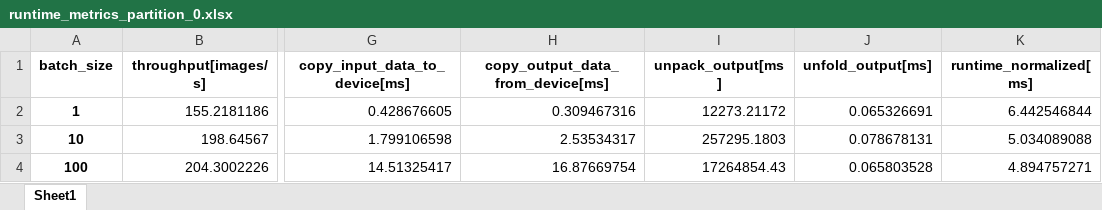
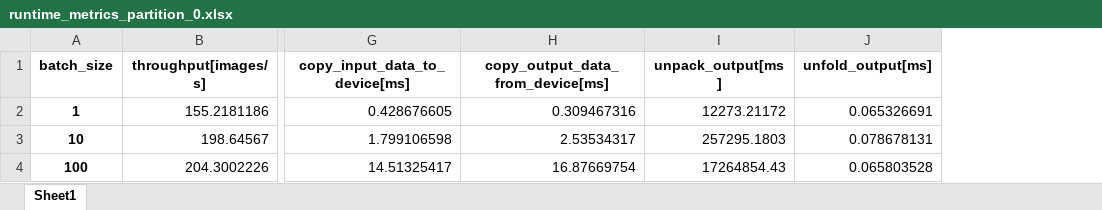
Before and after one commit to patrickgeel/MSC_Git_files, an Excel workbook: mobilenet_v1/build-KV260_SOM/partition_0/deploy/driver/results/excel/runtime_metrics_partition_0.xlsx, sheet Sheet1, drawn as a sheet; only a part is shown, gaps mark what is left out; values as stored, in another font and other column widths than the file's, no borders; the diff names each change by its address in the sheet, - before the commit and + after, or states it on an @@ line.

Commit message:
normalized results

```diff
--- a/mobilenet_v1/build-KV260_SOM/partition_0/deploy/driver/results/excel/runtime_metrics_partition_0.xlsx (sheet Sheet1)
+++ b/mobilenet_v1/build-KV260_SOM/partition_0/deploy/driver/results/excel/runtime_metrics_partition_0.xlsx (sheet Sheet1)
-column K (runtime_normalized[ms]), rows 2-4: 6.442546844 | 5.034089088 | 4.894757271
```
Also changed, not shown: 3 other files.
